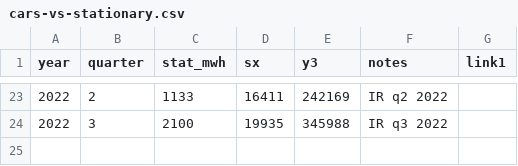
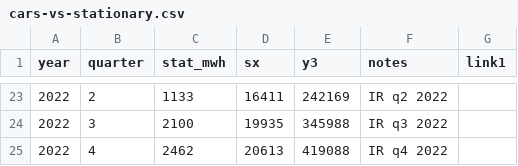
Before and after one commit to lorenz-g/tesla-megapack-tracker, a CSV file: cars-vs-stationary.csv, drawn as a sheet; only a part is shown, gaps mark what is left out.

Commit message:
add q4 22 tesla number

```diff
--- a/cars-vs-stationary.csv
+++ b/cars-vs-stationary.csv
@@ -24 +24,2 @@ year,quarter,stat_mwh,sx,y3,notes,link1
 2022,3,2100,19935,345988,IR q3 2022,
+2022,4,2462,20613,419088,IR q4 2022,
```
